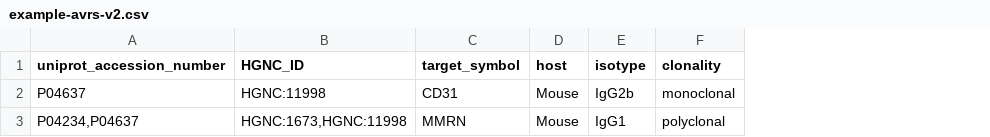
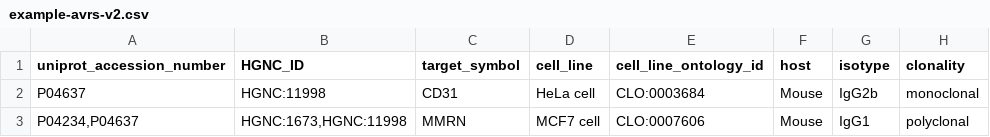
Before and after one commit to hubmapconsortium/antibody-api, a CSV file: server/manual_test_files/V2.0.0/T1/example-avrs-v2.csv, drawn as a sheet; only a part is shown; the diff names each change by its address in the sheet, - before the commit and + after, or states it on an @@ line.

Commit message:
Added cell_line and cell_line_ontoloty_id fields

```diff
--- a/server/manual_test_files/V2.0.0/T1/example-avrs-v2.csv
+++ b/server/manual_test_files/V2.0.0/T1/example-avrs-v2.csv
+column D (cell_line), rows 2-3: HeLa cell | MCF7 cell
+column E (cell_line_ontology_id), rows 2-3: CLO:0003684 | CLO:0007606
```
Also changed, not shown: 10 other files.
